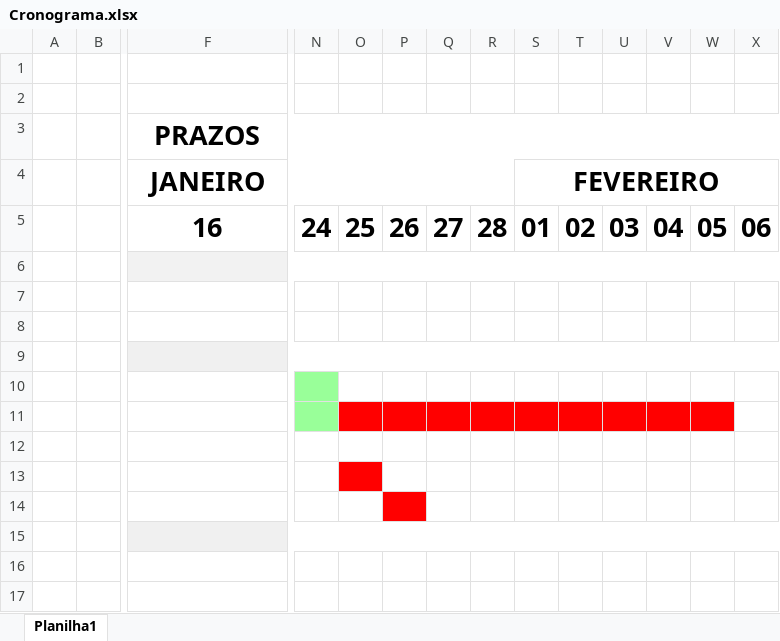
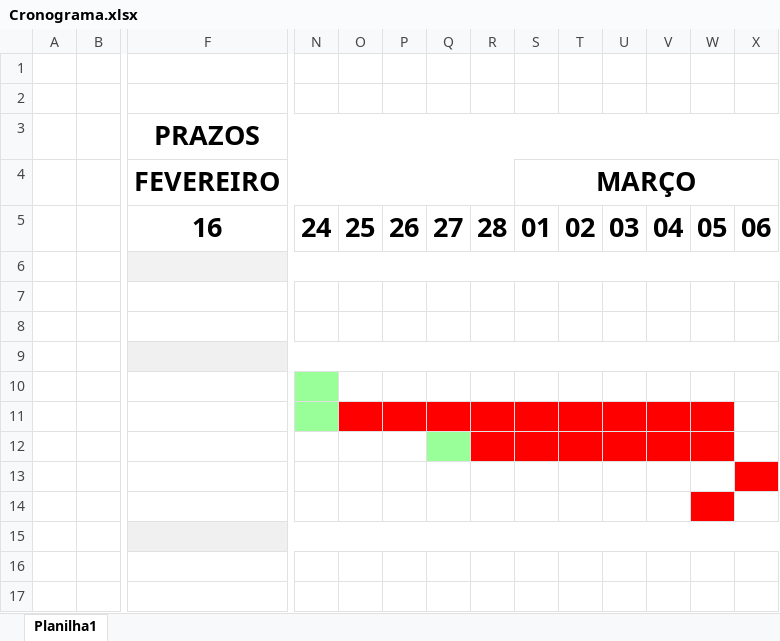
Before and after one commit to cmpseduardo/SENAI2023, an Excel workbook: PROJ AGROTECH/docs/Cronograma.xlsx, sheet Planilha1, drawn as a sheet; only a part is shown, gaps mark what is left out; values as stored, in another font and other column widths than the file's, no borders; removed rows and columns are numbered as before the commit, all else as after; rows hold the shown columns only; the diff names each change by its address in the sheet, - before the commit and + after, or states it on an @@ line.

```diff
--- a/PROJ AGROTECH/docs/Cronograma.xlsx (sheet Planilha1)
+++ b/PROJ AGROTECH/docs/Cronograma.xlsx (sheet Planilha1)
-row 4:  |  | JANEIRO |  |  |  |  |  | FEVEREIRO
+row 4:  |  | FEVEREIRO |  |  |  |  |  | MARÇO
-Q12 fill: none
+Q12 fill: #99FF99
-R12:W12 fill: none
+R12:W12 fill: #FF0000
-O13 fill: #FF0000
+O13 fill: none
-X13 fill: none
+X13 fill: #FF0000
-P14 fill: #FF0000
+P14 fill: none
-W14 fill: none
+W14 fill: #FF0000
```
Also changed, not shown: 7 other files.
